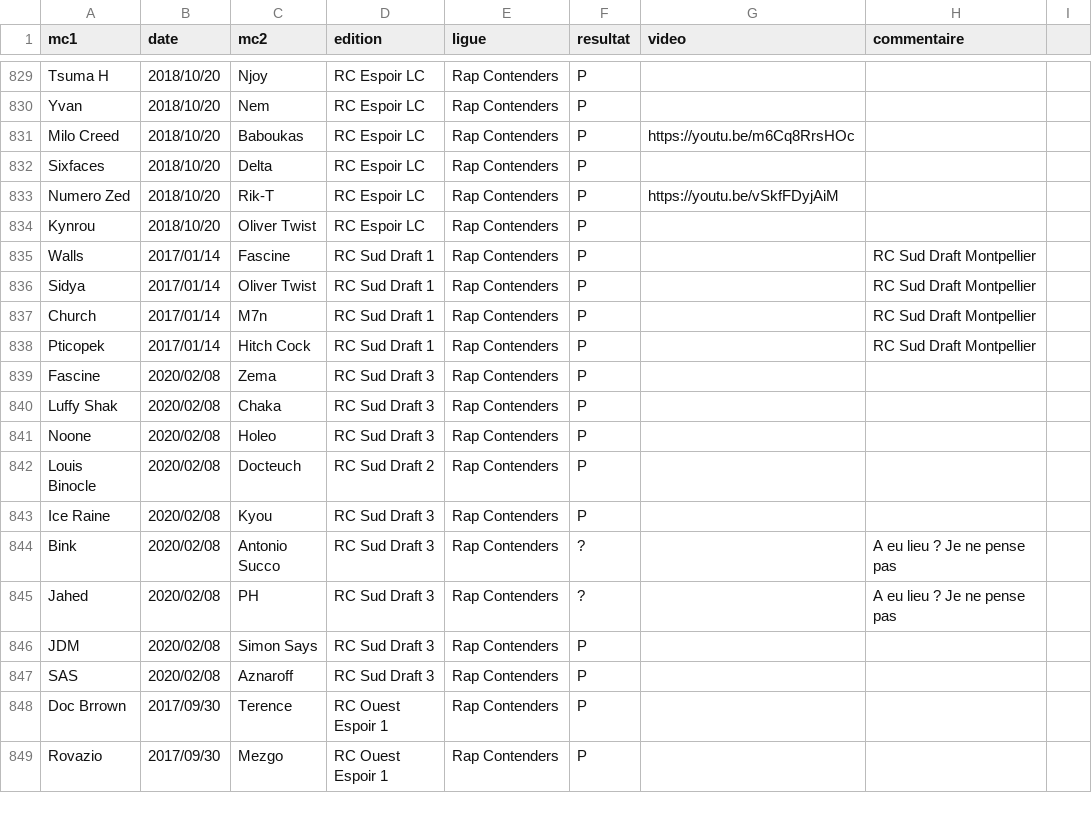
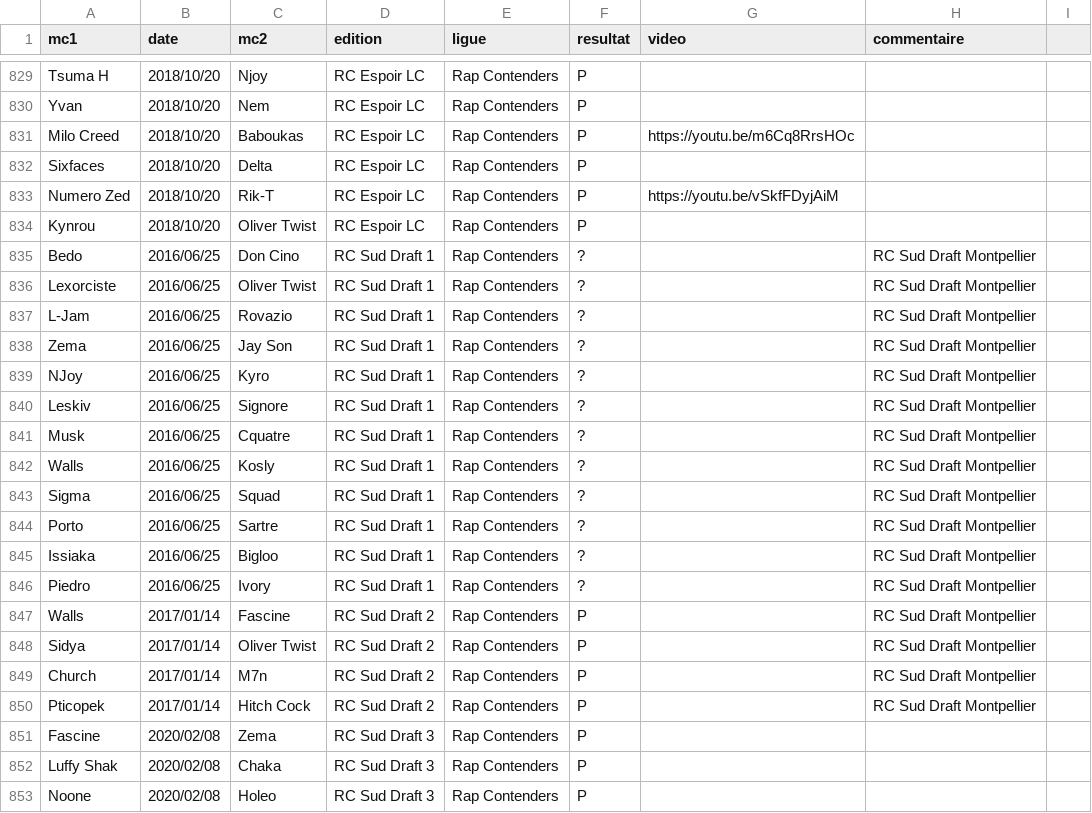
Before and after one commit to thibaultduponchelle/battlerec, a CSV file: data.csv, drawn as a sheet; only a part is shown, gaps mark what is left out; the shorter side is filled out with more unchanged rows.

Commit message:
Mon RC Sud Draft 1 est en fait RC Sud Draft 2, voici le RC Sud Draft 1 mais je ne sais pas ce qui est annule ou pas

```diff
--- a/data.csv
+++ b/data.csv
@@ -834,6 +834,18 @@ Numero Zed,2018/10/20,Rik-T,RC Espoir LC,Rap Contenders,P,https://youtu.be/vSkfF
 Kynrou,2018/10/20,Oliver Twist,RC Espoir LC,Rap Contenders,P,,,
-Walls,2017/01/14,Fascine,RC Sud Draft 1,Rap Contenders,P,,RC Sud Draft Montpellier,
-Sidya,2017/01/14,Oliver Twist,RC Sud Draft 1,Rap Contenders,P,,RC Sud Draft Montpellier,
-Church,2017/01/14,M7n,RC Sud Draft 1,Rap Contenders,P,,RC Sud Draft Montpellier,
-Pticopek,2017/01/14,Hitch Cock,RC Sud Draft 1,Rap Contenders,P,,RC Sud Draft Montpellier,
+Bedo,2016/06/25,Don Cino,RC Sud Draft 1,Rap Contenders,?,,RC Sud Draft Montpellier,
+Lexorciste,2016/06/25,Oliver Twist,RC Sud Draft 1,Rap Contenders,?,,RC Sud Draft Montpellier,
+L-Jam,2016/06/25,Rovazio,RC Sud Draft 1,Rap Contenders,?,,RC Sud Draft Montpellier,
+Zema,2016/06/25,Jay Son,RC Sud Draft 1,Rap Contenders,?,,RC Sud Draft Montpellier,
+NJoy,2016/06/25,Kyro,RC Sud Draft 1,Rap Contenders,?,,RC Sud Draft Montpellier,
+Leskiv,2016/06/25,Signore,RC Sud Draft 1,Rap Contenders,?,,RC Sud Draft Montpellier,
+Musk,2016/06/25,Cquatre,RC Sud Draft 1,Rap Contenders,?,,RC Sud Draft Montpellier,
+Walls,2016/06/25,Kosly,RC Sud Draft 1,Rap Contenders,?,,RC Sud Draft Montpellier,
+Sigma,2016/06/25,Squad,RC Sud Draft 1,Rap Contenders,?,,RC Sud Draft Montpellier,
+Porto,2016/06/25,Sartre,RC Sud Draft 1,Rap Contenders,?,,RC Sud Draft Montpellier,
+Issiaka,2016/06/25,Bigloo,RC Sud Draft 1,Rap Contenders,?,,RC Sud Draft Montpellier,
+Piedro,2016/06/25,Ivory,RC Sud Draft 1,Rap Contenders,?,,RC Sud Draft Montpellier,
+Walls,2017/01/14,Fascine,RC Sud Draft 2,Rap Contenders,P,,RC Sud Draft Montpellier,
+Sidya,2017/01/14,Oliver Twist,RC Sud Draft 2,Rap Contenders,P,,RC Sud Draft Montpellier,
+Church,2017/01/14,M7n,RC Sud Draft 2,Rap Contenders,P,,RC Sud Draft Montpellier,
+Pticopek,2017/01/14,Hitch Cock,RC Sud Draft 2,Rap Contenders,P,,RC Sud Draft Montpellier,
 Fascine,2020/02/08,Zema,RC Sud Draft 3,Rap Contenders,P,,,
```
